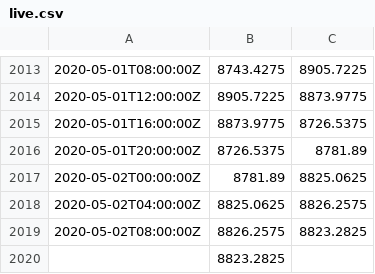
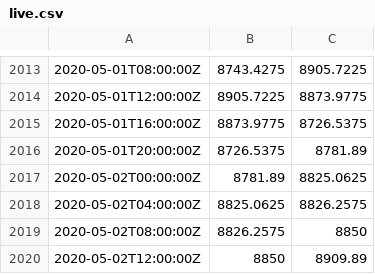
Before and after one commit to dannyling111/1, a CSV file: live.csv, drawn as a sheet; only a part is shown, gaps mark what is left out.

Commit message:
Add files via upload

```diff
--- a/live.csv
+++ b/live.csv
@@ -2018,3 +2018,3 @@
 2020-05-02T04:00:00Z,8825.0625,8826.2575
-2020-05-02T08:00:00Z,8826.2575,8823.2825
-,8823.2825,
+2020-05-02T08:00:00Z,8826.2575,8850
+2020-05-02T12:00:00Z,8850,8909.89
```
